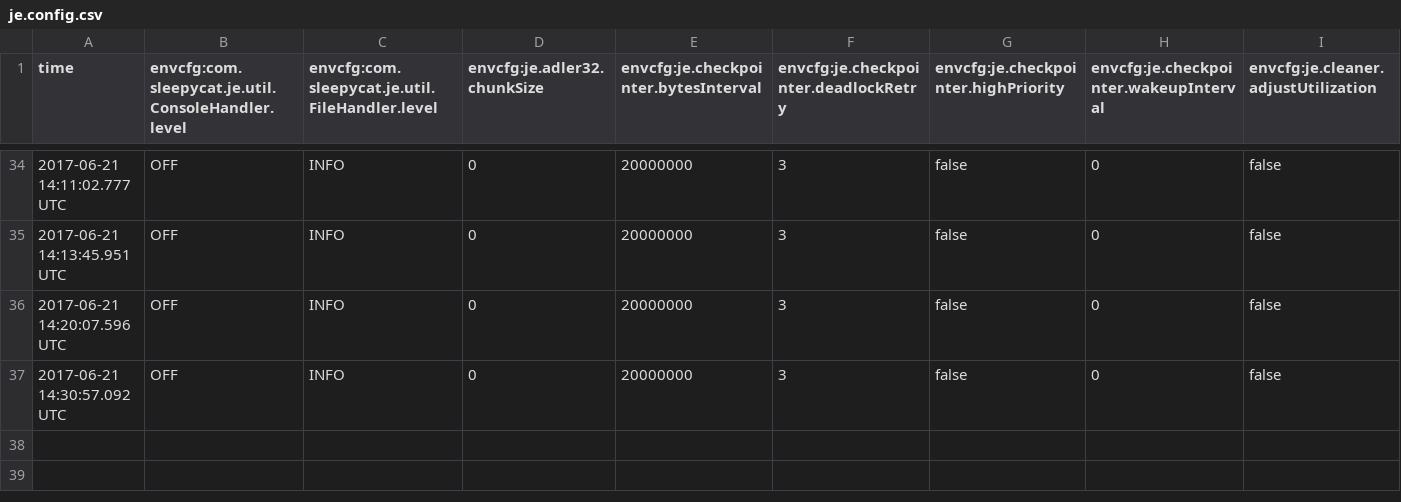
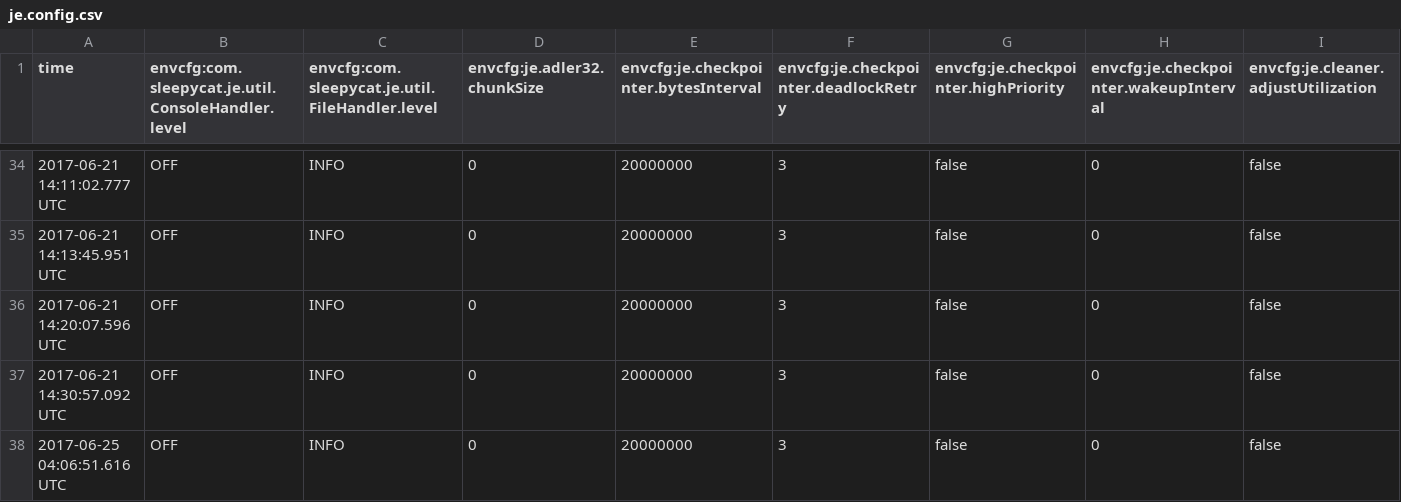
Before and after one commit to jinyuttt/DataStorm, a CSV file: DataStromServer/cacheDataKey/je.config.csv, drawn as a sheet; only a part is shown, gaps mark what is left out; rows hold the shown columns only; the diff names each change by its address in the sheet, - before the commit and + after, or states it on an @@ line.

```diff
--- a/DataStromServer/cacheDataKey/je.config.csv
+++ b/DataStromServer/cacheDataKey/je.config.csv
+row 38: 2017-06-25 04:06:51.616 UTC | OFF | INFO | 0 | 20000000 | 3 | false | 0 | false
```
Also changed, not shown: DataStromServer/cacheData/je.config.csv, 45 other files.
